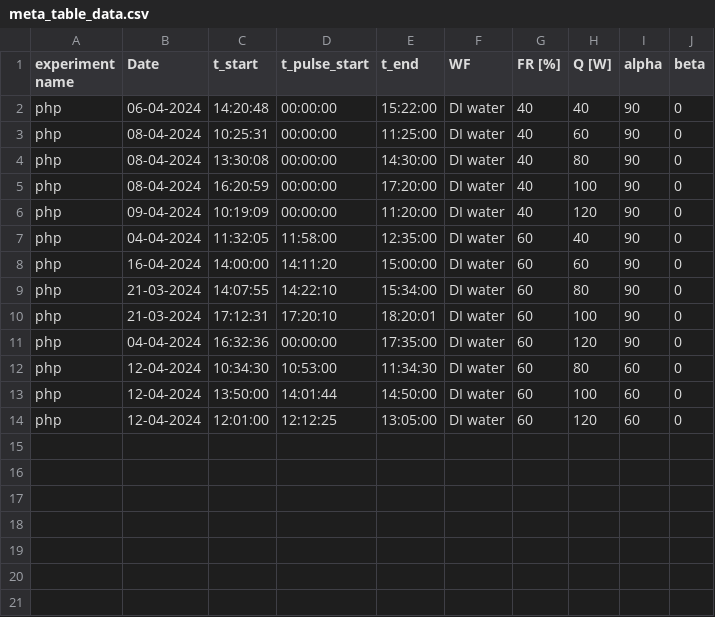
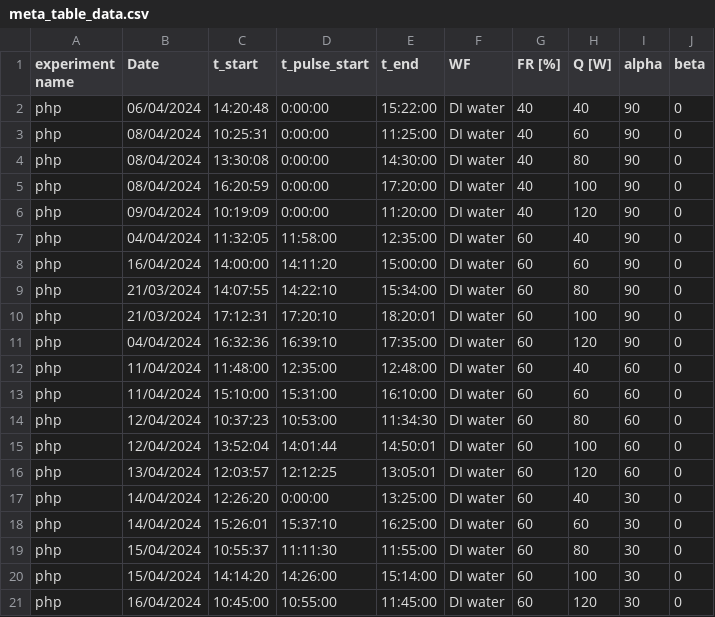
Before and after one commit to nirmalparmarphd/Advanced_PulseHeatPipe, a CSV file: data/meta_table_data.csv, drawn as a sheet.

```diff
--- a/data/meta_table_data.csv
+++ b/data/meta_table_data.csv
@@ -1,14 +1,21 @@
 experiment name,Date,t_start,t_pulse_start,t_end,WF,FR [%],Q [W],alpha,beta
-php,06-04-2024,14:20:48,00:00:00,15:22:00,DI water,40,40,90,0
-php,08-04-2024,10:25:31,00:00:00,11:25:00,DI water,40,60,90,0
-php,08-04-2024,13:30:08,00:00:00,14:30:00,DI water,40,80,90,0
-php,08-04-2024,16:20:59,00:00:00,17:20:00,DI water,40,100,90,0
-php,09-04-2024,10:19:09,00:00:00,11:20:00,DI water,40,120,90,0
-php,04-04-2024,11:32:05,11:58:00,12:35:00,DI water,60,40,90,0
-php,16-04-2024,14:00:00,14:11:20,15:00:00,DI water,60,60,90,0
-php,21-03-2024,14:07:55,14:22:10,15:34:00,DI water,60,80,90,0
-php,21-03-2024,17:12:31,17:20:10,18:20:01,DI water,60,100,90,0
-php,04-04-2024,16:32:36,00:00:00,17:35:00,DI water,60,120,90,0
-php,12-04-2024,10:34:30,10:53:00,11:34:30,DI water,60,80,60,0
-php,12-04-2024,13:50:00,14:01:44,14:50:00,DI water,60,100,60,0
-php,12-04-2024,12:01:00,12:12:25,13:05:00,DI water,60,120,60,0
+php,06/04/2024,14:20:48,0:00:00,15:22:00,DI water,40,40,90,0
+php,08/04/2024,10:25:31,0:00:00,11:25:00,DI water,40,60,90,0
+php,08/04/2024,13:30:08,0:00:00,14:30:00,DI water,40,80,90,0
+php,08/04/2024,16:20:59,0:00:00,17:20:00,DI water,40,100,90,0
+php,09/04/2024,10:19:09,0:00:00,11:20:00,DI water,40,120,90,0
+php,04/04/2024,11:32:05,11:58:00,12:35:00,DI water,60,40,90,0
+php,16/04/2024,14:00:00,14:11:20,15:00:00,DI water,60,60,90,0
+php,21/03/2024,14:07:55,14:22:10,15:34:00,DI water,60,80,90,0
+php,21/03/2024,17:12:31,17:20:10,18:20:01,DI water,60,100,90,0
+php,04/04/2024,16:32:36,16:39:10,17:35:00,DI water,60,120,90,0
+php,11/04/2024,11:48:00,12:35:00,12:48:00,DI water,60,40,60,0
+php,11/04/2024,15:10:00,15:31:00,16:10:00,DI water,60,60,60,0
+php,12/04/2024,10:37:23,10:53:00,11:34:30,DI water,60,80,60,0
+php,12/04/2024,13:52:04,14:01:44,14:50:01,DI water,60,100,60,0
+php,13/04/2024,12:03:57,12:12:25,13:05:01,DI water,60,120,60,0
+php,14/04/2024,12:26:20,0:00:00,13:25:00,DI water,60,40,30,0
+php,14/04/2024,15:26:01,15:37:10,16:25:00,DI water,60,60,30,0
+php,15/04/2024,10:55:37,11:11:30,11:55:00,DI water,60,80,30,0
+php,15/04/2024,14:14:20,14:26:00,15:14:00,DI water,60,100,30,0
+php,16/04/2024,10:45:00,10:55:00,11:45:00,DI water,60,120,30,0
```
Also changed, not shown: 29 other files.
